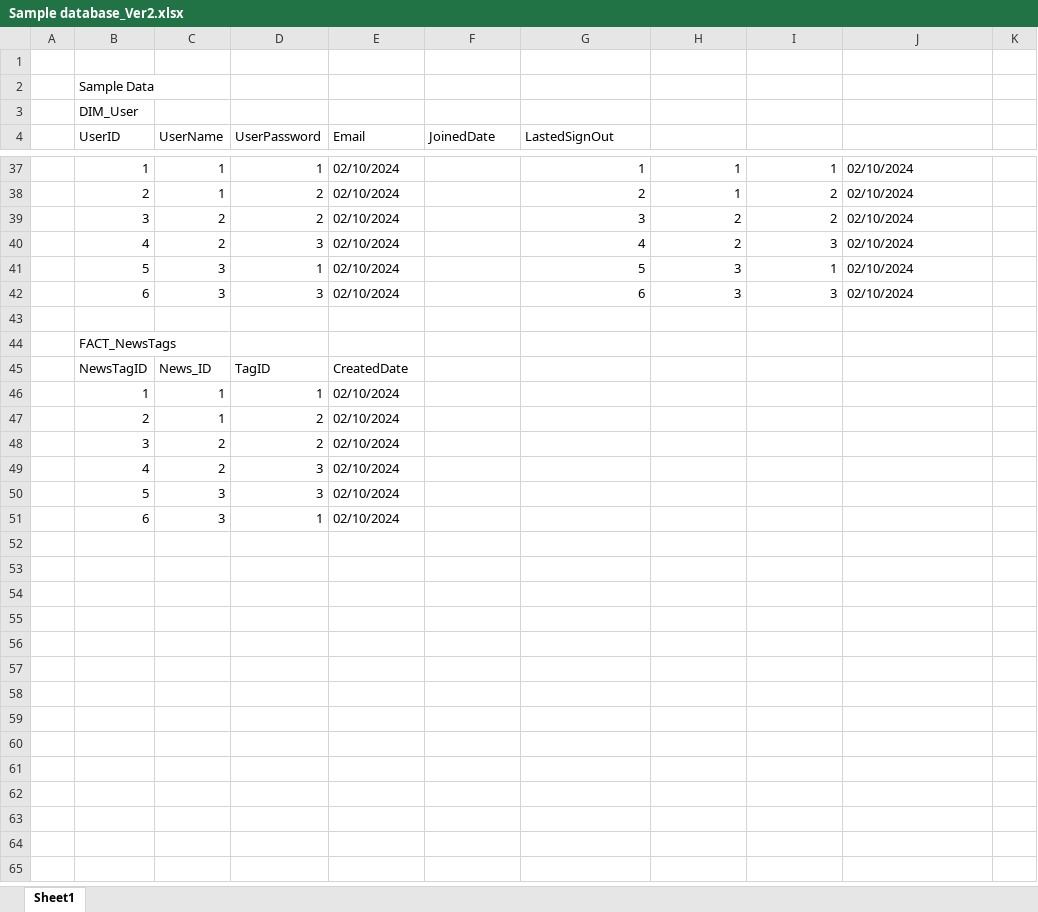
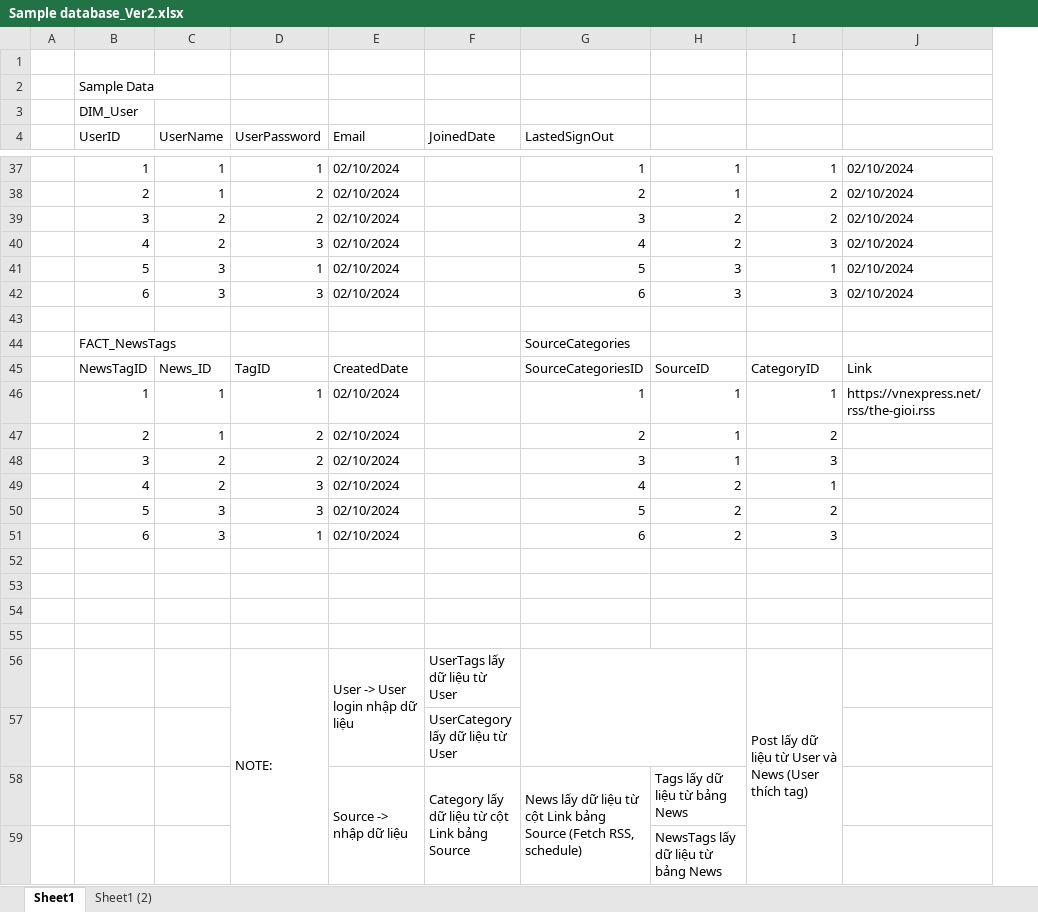
Before and after one commit to NguyenDo76/MENTORSHIP, an Excel workbook: DAILY DEV/Database update/Sample database_Ver2.xlsx, sheet Sheet1, drawn as a sheet; only a part is shown, gaps mark what is left out; values as stored, in another font and other column widths than the file's, no cell formats; removed rows and columns are numbered as before the commit, all else as after; the diff covers the shown part only; the diff names each change by its address in the sheet, - before the commit and + after, or states it on an @@ line.

```diff
--- a/DAILY DEV/Database update/Sample database_Ver2.xlsx (sheet Sheet1)
+++ b/DAILY DEV/Database update/Sample database_Ver2.xlsx (sheet Sheet1)
+sheet tab: Sheet1 (2)
-column K, empty
-G44 (LastedSignOut): (empty)
+G44 (LastedSignOut): SourceCategories
-G45 (LastedSignOut): (empty)
+G45 (LastedSignOut): SourceCategoriesID
-H45: (empty)
+H45: SourceID
-I45: (empty)
+I45: CategoryID
-J45: (empty)
+J45: Link
-G46 (LastedSignOut): (empty)
+G46 (LastedSignOut): 1
-H46:H48: (empty)
+H46:H48: 1
-I46: (empty)
+I46: 1
-J46: (empty)
+J46: https://vnexpress.net/rss/the-gioi.rss
-G47 (LastedSignOut): (empty)
+G47 (LastedSignOut): 2
-I47: (empty)
+I47: 2
-G48 (LastedSignOut): (empty)
+G48 (LastedSignOut): 3
-I48: (empty)
+I48: 3
-G49 (LastedSignOut): (empty)
+G49 (LastedSignOut): 4
-H49:H51: (empty)
+H49:H51: 2
-I49: (empty)
+I49: 1
-G50 (LastedSignOut): (empty)
+G50 (LastedSignOut): 5
-I50: (empty)
+I50: 2
-G51 (LastedSignOut): (empty)
+G51 (LastedSignOut): 6
-I51: (empty)
+I51: 3
+row 52: (empty)
+row 53: (empty)
+row 54: (empty)
+row 55: (empty)
+row 56:  |  |  | NOTE: | User -> User login nhập dữ liệu | UserTags lấy dữ liệu từ User |  |  | Post lấy dữ liệu từ User và News (User thích tag)
+row 57:  |  |  |  |  | UserCategory lấy dữ liệu từ User
+row 58:  |  |  |  | Source -> nhập dữ liệu | Category lấy dữ liệu từ cột Link bảng Source | News lấy dữ liệu từ cột Link bảng Source (Fetch RSS, schedule) | Tags lấy dữ liệu từ bảng News
+row 59:  |  |  |  |  |  |  | NewsTags lấy dữ liệu từ bảng News
```
Also changed, not shown: 10 edited cells elsewhere in this sheet, cell formats, 40 other files.
